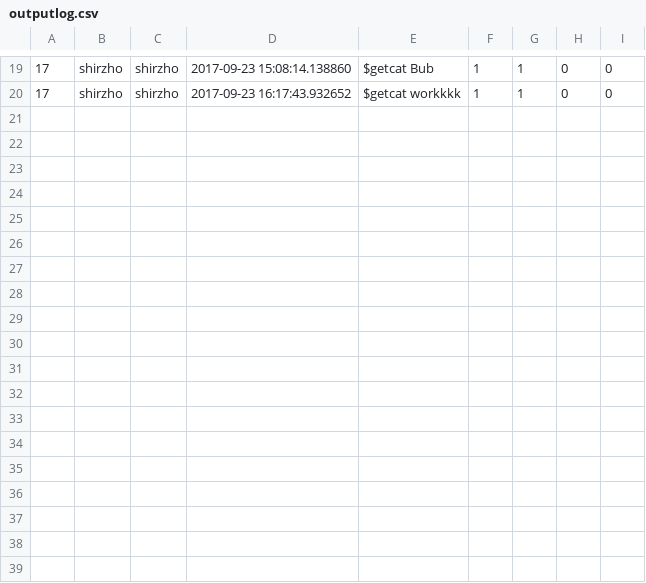
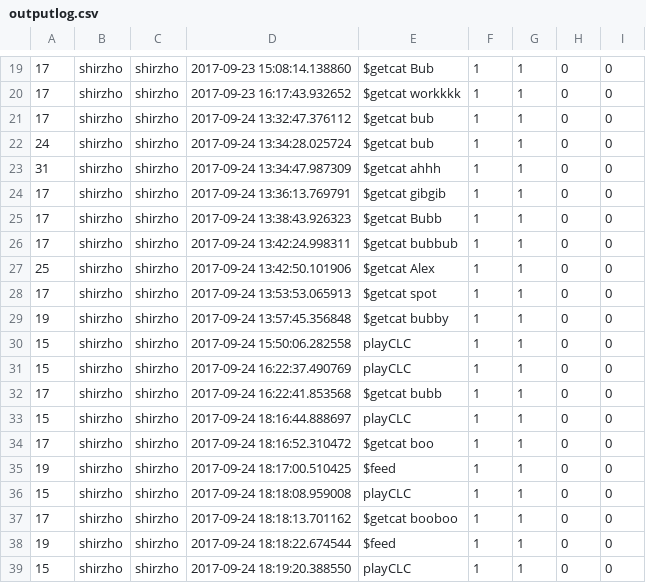
Before and after one commit to shirleyzhou7/bubthecat, a CSV file: outputlog.csv, drawn as a sheet; only a part is shown, gaps mark what is left out; the diff names each change by its address in the sheet, - before the commit and + after, or states it on an @@ line.

```diff
--- a/outputlog.csv
+++ b/outputlog.csv
+row 21: 17 | shirzho | shirzho | 2017-09-24 13:32:47.376112 | $getcat bub | 1 | 1 | 0 | 0
+row 22: 24 | shirzho | shirzho | 2017-09-24 13:34:28.025724 | $getcat bub | 1 | 1 | 0 | 0
+row 23: 31 | shirzho | shirzho | 2017-09-24 13:34:47.987309 | $getcat ahhh | 1 | 1 | 0 | 0
+row 24: 17 | shirzho | shirzho | 2017-09-24 13:36:13.769791 | $getcat gibgib | 1 | 1 | 0 | 0
+row 25: 17 | shirzho | shirzho | 2017-09-24 13:38:43.926323 | $getcat Bubb | 1 | 1 | 0 | 0
+row 26: 17 | shirzho | shirzho | 2017-09-24 13:42:24.998311 | $getcat bubbub | 1 | 1 | 0 | 0
+row 27: 25 | shirzho | shirzho | 2017-09-24 13:42:50.101906 | $getcat Alex | 1 | 1 | 0 | 0
+row 28: 17 | shirzho | shirzho | 2017-09-24 13:53:53.065913 | $getcat spot | 1 | 1 | 0 | 0
+row 29: 19 | shirzho | shirzho | 2017-09-24 13:57:45.356848 | $getcat bubby | 1 | 1 | 0 | 0
+row 30: 15 | shirzho | shirzho | 2017-09-24 15:50:06.282558 | playCLC | 1 | 1 | 0 | 0
+row 31: 15 | shirzho | shirzho | 2017-09-24 16:22:37.490769 | playCLC | 1 | 1 | 0 | 0
+row 32: 17 | shirzho | shirzho | 2017-09-24 16:22:41.853568 | $getcat bubb | 1 | 1 | 0 | 0
+row 33: 15 | shirzho | shirzho | 2017-09-24 18:16:44.888697 | playCLC | 1 | 1 | 0 | 0
+row 34: 17 | shirzho | shirzho | 2017-09-24 18:16:52.310472 | $getcat boo | 1 | 1 | 0 | 0
+row 35: 19 | shirzho | shirzho | 2017-09-24 18:17:00.510425 | $feed | 1 | 1 | 0 | 0
+row 36: 15 | shirzho | shirzho | 2017-09-24 18:18:08.959008 | playCLC | 1 | 1 | 0 | 0
+row 37: 17 | shirzho | shirzho | 2017-09-24 18:18:13.701162 | $getcat booboo | 1 | 1 | 0 | 0
+row 38: 19 | shirzho | shirzho | 2017-09-24 18:18:22.674544 | $feed | 1 | 1 | 0 | 0
+row 39: 15 | shirzho | shirzho | 2017-09-24 18:19:20.388550 | playCLC | 1 | 1 | 0 | 0
```
Also changed, not shown: 5 other files.
